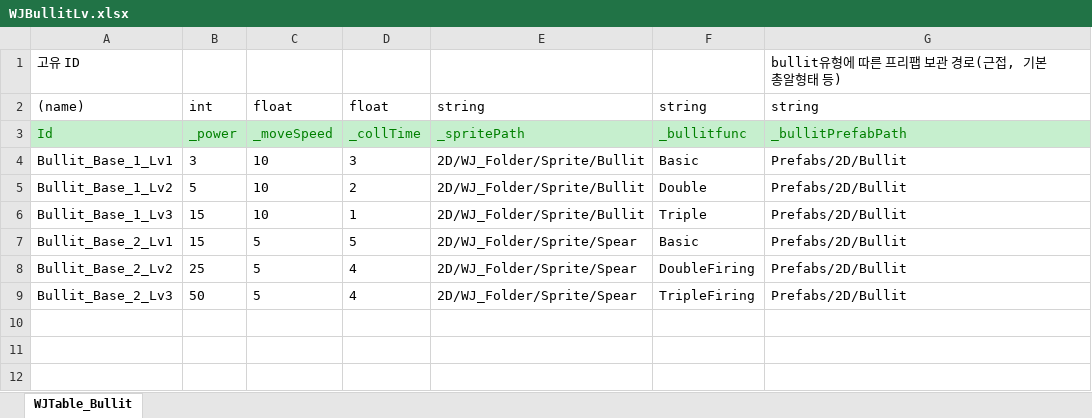
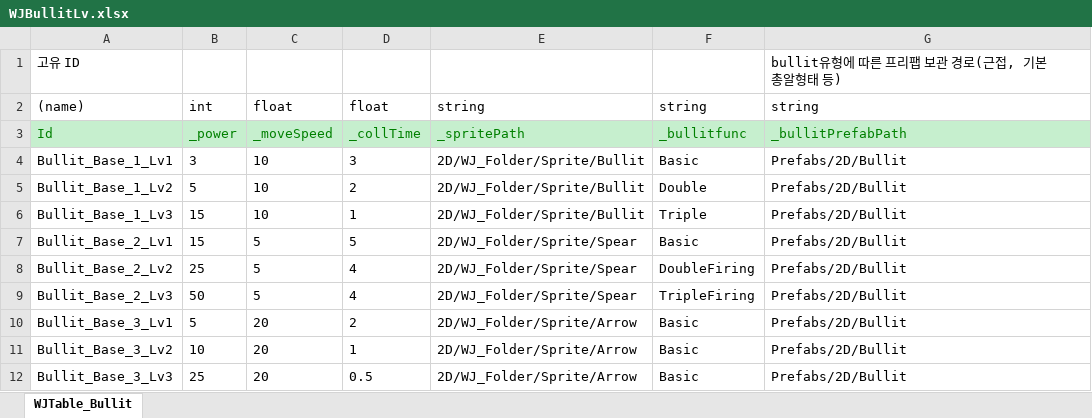
Before and after one commit to Stone-AK/WJMainProject2D, an Excel workbook: JsonConverter/ExcelFiles/WJBullitLv.xlsx, sheet WJTable_Bullit, drawn as a sheet; values as stored, in another font and other column widths than the file's, no borders; the diff names each change by its address in the sheet, - before the commit and + after, or states it on an @@ line.

```diff
--- a/JsonConverter/ExcelFiles/WJBullitLv.xlsx (sheet WJTable_Bullit)
+++ b/JsonConverter/ExcelFiles/WJBullitLv.xlsx (sheet WJTable_Bullit)
+row 10: Bullit_Base_3_Lv1 | 5 | 20 | 2 | 2D/WJ_Folder/Sprite/Arrow | Basic | Prefabs/2D/Bullit
+row 11: Bullit_Base_3_Lv2 | 10 | 20 | 1 | 2D/WJ_Folder/Sprite/Arrow | Basic | Prefabs/2D/Bullit
+row 12: Bullit_Base_3_Lv3 | 25 | 20 | 0.5 | 2D/WJ_Folder/Sprite/Arrow | Basic | Prefabs/2D/Bullit
```
Also changed, not shown: JsonConverter/ExcelFiles/WJBullit.xlsx, 10 other files.
